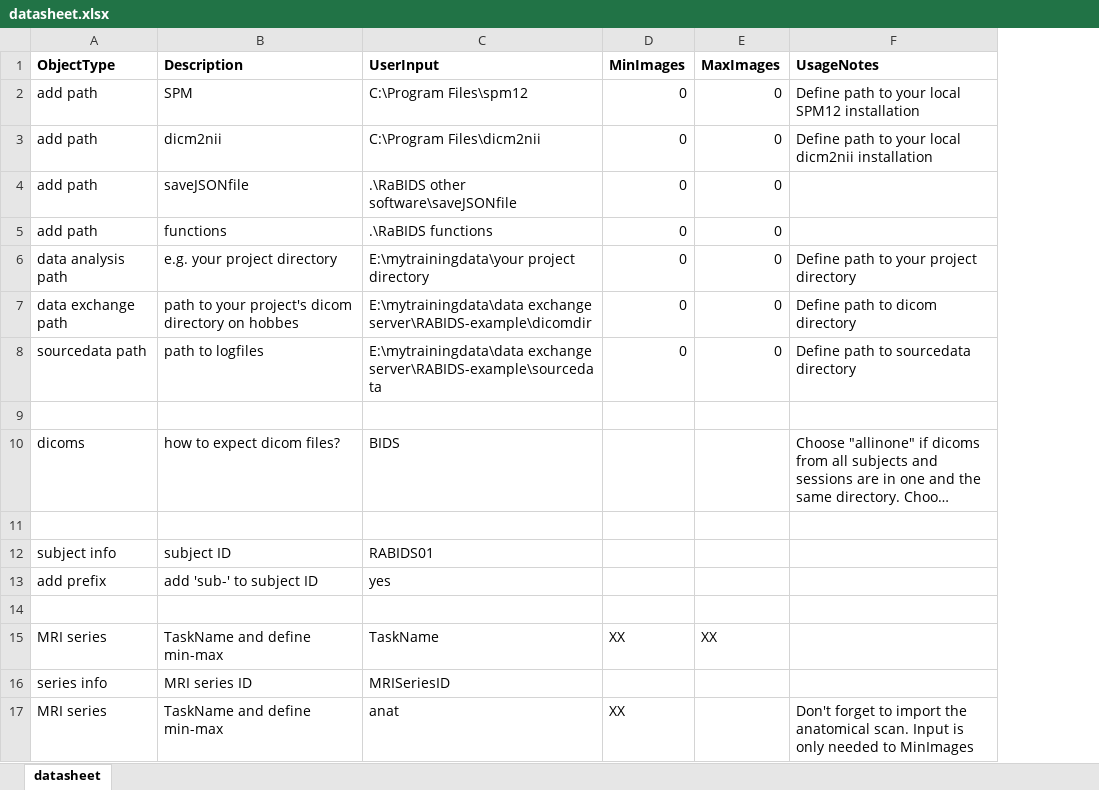
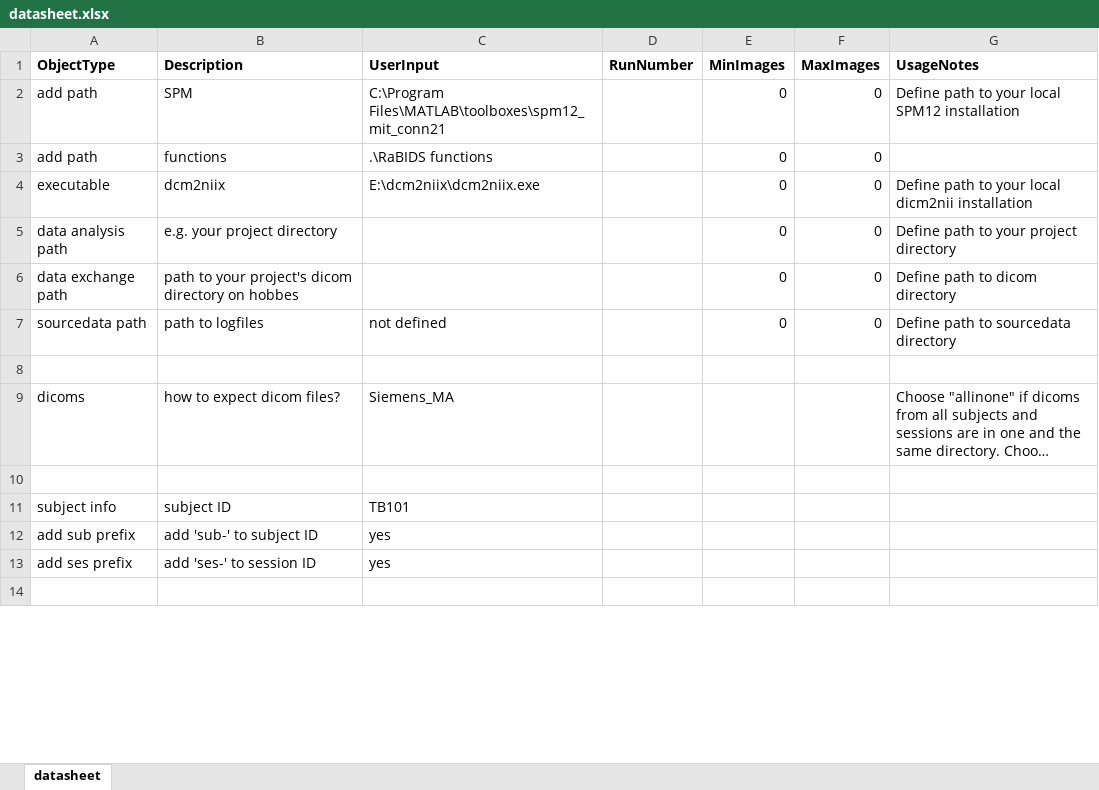
Before and after one commit to christianparet/RaBIDS, an Excel workbook: code/RaBIDS templates/datasheet.xlsx, sheet datasheet, drawn as a sheet; only a part is shown; long unchanged cells end in …; values as stored, in another font and other column widths than the file's, no borders; removed rows and columns are numbered as before the commit, all else as after; the diff covers the shown part only; the diff names each change by its address in the sheet, - before the commit and + after, or states it on an @@ line.

Commit message:
v4.0 update

```diff
--- a/code/RaBIDS templates/datasheet.xlsx (sheet datasheet)
+++ b/code/RaBIDS templates/datasheet.xlsx (sheet datasheet)
+column D (RunNumber), empty
-C2 (UserInput): C:\Program Files\spm12
+C2 (UserInput): C:\Program Files\MATLAB\toolboxes\spm12_mit_conn21
-row 3: add path | dicm2nii | C:\Program Files\dicm2nii | 0 | 0 | Define path to your local dicm2nii installation
-row 4: add path | saveJSONfile | .\RaBIDS other software\saveJSONfile | 0 | 0
+row 4: executable | dcm2niix | E:\dcm2niix\dcm2niix.exe |  | 0 | 0 | Define path to your local dicm2nii installation
-C5 (UserInput): E:\mytrainingdata\your project directory
+C5 (UserInput): (empty)
-C6 (UserInput): E:\mytrainingdata\data exchange server\RABIDS-example\dicomdir
+C6 (UserInput): (empty)
-C7 (UserInput): E:\mytrainingdata\data exchange server\RABIDS-example\sourcedata
+C7 (UserInput): not defined
-C9 (UserInput): BIDS
+C9 (UserInput): Siemens_MA
-C11 (UserInput): RABIDS01
+C11 (UserInput): TB101
-A12 (ObjectType): add prefix
+A12 (ObjectType): add sub prefix
+row 13: add ses prefix | add 'ses-' to session ID | yes
-row 15: MRI series | TaskName and define min-max | TaskName | XX | XX
-row 16: series info | MRI series ID | MRISeriesID
-row 17: MRI series | TaskName and define min-max | anat | XX |  | Don't forget to import the anatomical scan. Input is only needed to MinImages
```
Also changed, not shown: 21 added rows, 6 removed rows and 9 edited cells elsewhere in this sheet.
